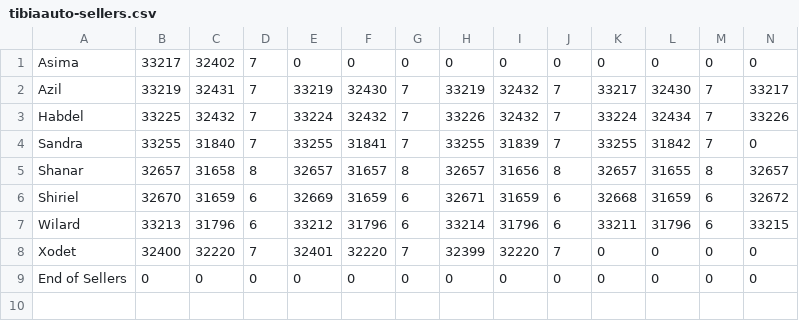
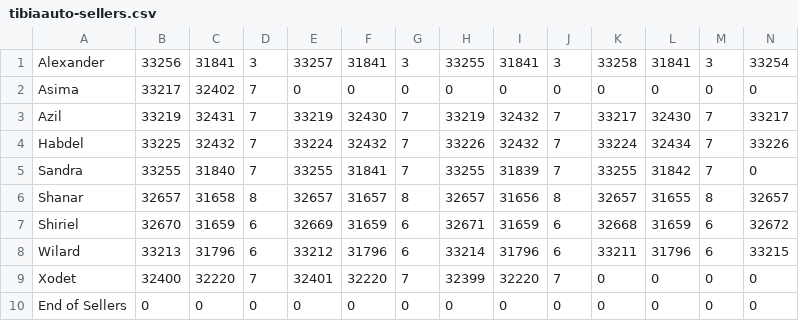
Before and after one commit to Wisling/tibiaauto, a CSV file: mods/tibiaauto-sellers.csv, drawn as a sheet; only a part is shown; rows hold the shown columns only; the diff names each change by its address in the sheet, - before the commit and + after, or states it on an @@ line.

```diff
--- a/mods/tibiaauto-sellers.csv
+++ b/mods/tibiaauto-sellers.csv
+row 1: Alexander | 33256 | 31841 | 3 | 33257 | 31841 | 3 | 33255 | 31841 | 3 | 33258 | 31841 | 3 | 33254
```
Also changed, not shown: 1 other file.
